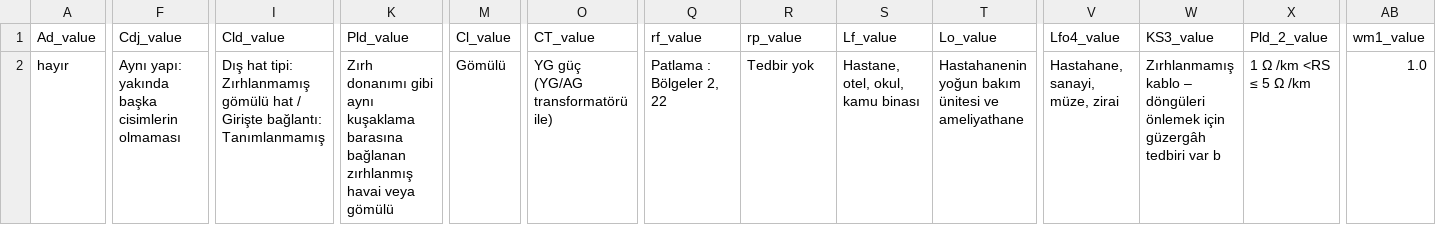
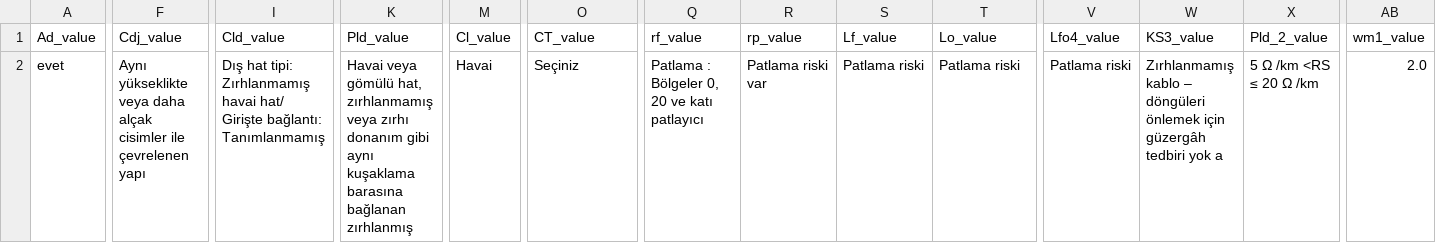
Before and after one commit to Lemurs-v1/lightning-risk-assessment-software, a CSV file: endson v2/kullanıcı_değer.csv, drawn as a sheet; only a part is shown, gaps mark what is left out; the diff covers the shown part only; the diff names each change by its address in the sheet, - before the commit and + after, or states it on an @@ line.

```diff
--- a/endson v2/kullanıcı_değer.csv
+++ b/endson v2/kullanıcı_değer.csv
-A2 (Ad_value): hayır
+A2 (Ad_value): evet
-F2 (Cdj_value): Aynı yapı: yakında başka cisimlerin olmaması
+F2 (Cdj_value): Aynı yükseklikte veya daha alçak cisimler ile çevrelenen yapı
-I2 (Cld_value): …tipi: Zırhlanmamış gömülü hat / Girişte bağlantı:…
+I2 (Cld_value): …tipi: Zırhlanmamış havai hat/ Girişte bağlantı:…
-K2 (Pld_value): Zırh donanımı gibi aynı kuşaklama barasına bağlanan zırhlanmış havai veya gömülü
+K2 (Pld_value): Havai veya gömülü hat, zırhlanmamış veya zırhı donanım gibi aynı kuşaklama barasına bağlanan zırhlanmış
-M2 (Cl_value): Gömülü
+M2 (Cl_value): Havai
-O2 (CT_value): YG güç (YG/AG transformatörü ile)
+O2 (CT_value): Seçiniz
-Q2 (rf_value): Patlama : Bölgeler 2, 22
+Q2 (rf_value): Patlama : Bölgeler 0, 20 ve katı patlayıcı
-R2 (rp_value): Tedbir yok
+R2 (rp_value): Patlama riski var
-S2 (Lf_value): Hastane, otel, okul, kamu binası
+S2 (Lf_value): Patlama riski
-T2 (Lo_value): Hastahanenin yoğun bakım ünitesi ve ameliyathane
+T2 (Lo_value): Patlama riski
-V2 (Lfo4_value): Hastahane, sanayi, müze, zirai
+V2 (Lfo4_value): Patlama riski
-W2 (KS3_value): …güzergâh tedbiri var b
+W2 (KS3_value): …güzergâh tedbiri yok a
-X2 (Pld_2_value): 1 Ω /km <RS ≤ 5 Ω /km
+X2 (Pld_2_value): 5 Ω /km <RS ≤ 20 Ω /km
-AB2 (wm1_value): 1.0
+AB2 (wm1_value): 2.0
```
Also changed, not shown: 15 edited cells elsewhere in this file, 1 other file.
